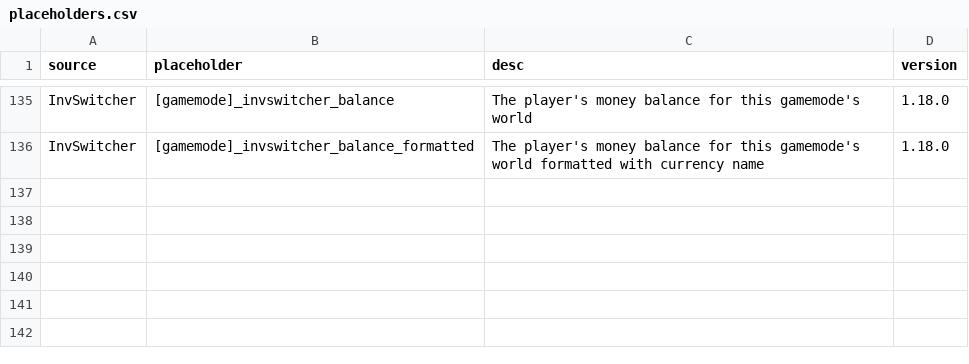
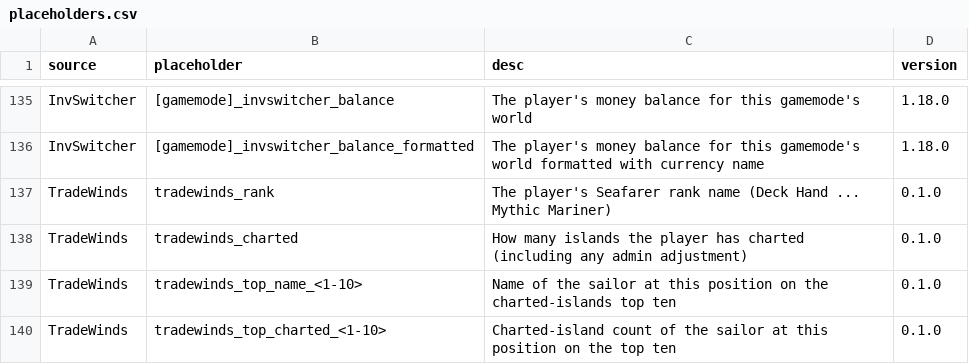
Before and after one commit to BentoBoxWorld/docs, a CSV file: data/placeholders.csv, drawn as a sheet; only a part is shown, gaps mark what is left out; the diff names each change by its address in the sheet, - before the commit and + after, or states it on an @@ line.

```diff
--- a/data/placeholders.csv
+++ b/data/placeholders.csv
+row 137: TradeWinds | tradewinds_rank | The player's Seafarer rank name (Deck Hand ... Mythic Mariner) | 0.1.0
+row 138: TradeWinds | tradewinds_charted | How many islands the player has charted (including any admin adjustment) | 0.1.0
+row 139: TradeWinds | tradewinds_top_name_<1-10> | Name of the sailor at this position on the charted-islands top ten | 0.1.0
+row 140: TradeWinds | tradewinds_top_charted_<1-10> | Charted-island count of the sailor at this position on the top ten | 0.1.0
```
Also changed, not shown: 6 other files.
